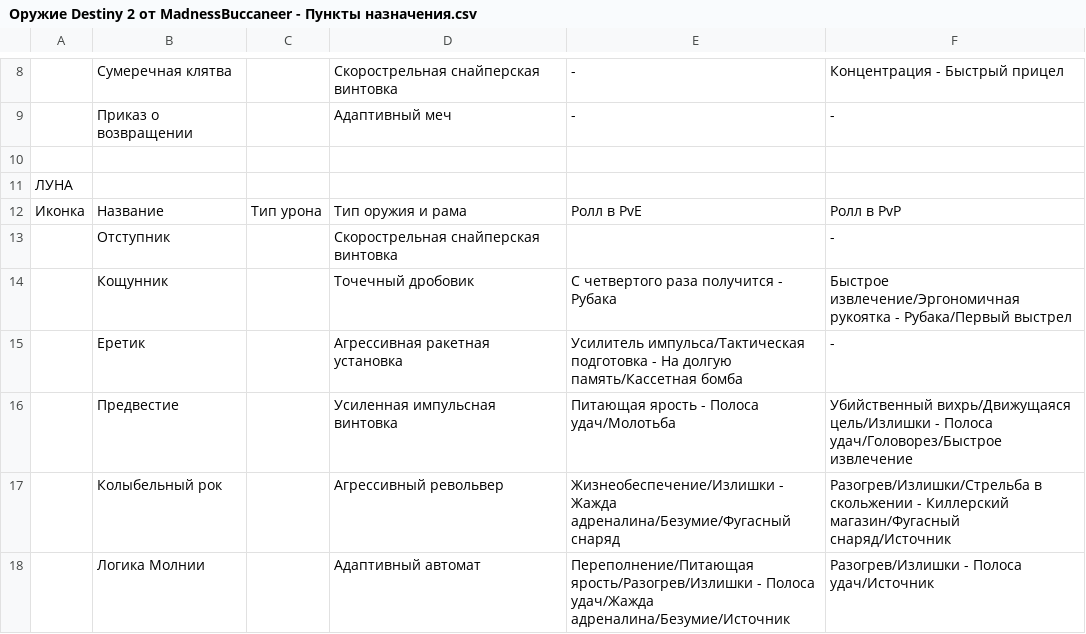
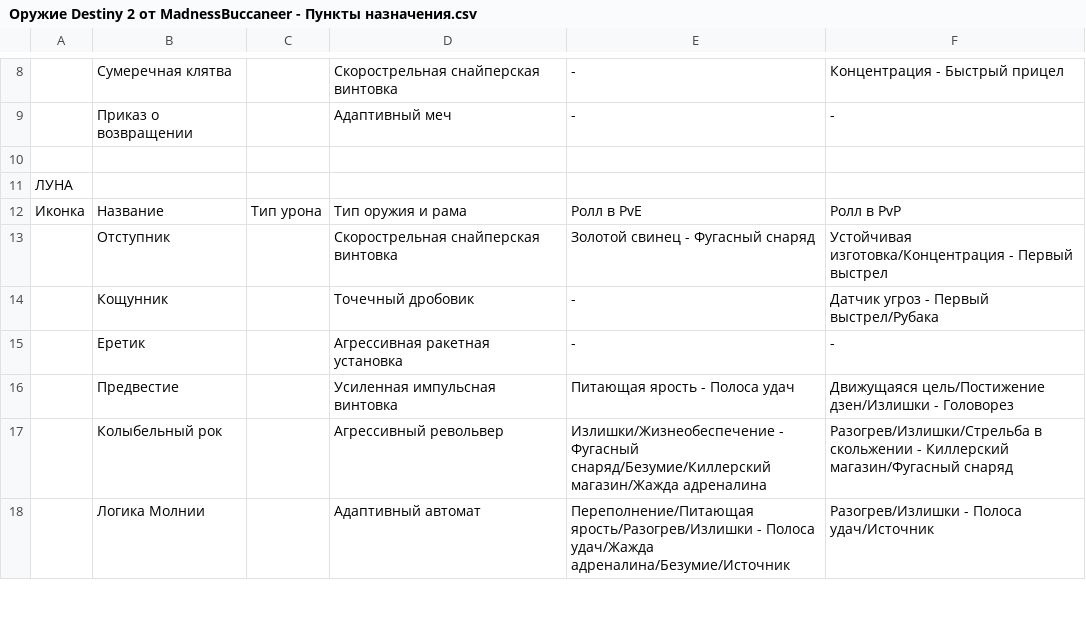
Before and after one commit to stb1rd/madness-rolls, a CSV file: src/data/rollsCSV/Оружие Destiny 2 от MadnessBuccaneer - Пункты назначения.csv, drawn as a sheet; only a part is shown, gaps mark what is left out; the diff covers the shown part only.

Commit message:
обновление: подготовка к аддону

```diff
--- a/src/data/rollsCSV/Оружие Destiny 2 от MadnessBuccaneer - Пункты назначения.csv
+++ b/src/data/rollsCSV/Оружие Destiny 2 от MadnessBuccaneer - Пункты назначения.csv
@@ -12,7 +12,7 @@
 Иконка,Название,Тип урона,Тип оружия и рама,Ролл в PvE,Ролл в PvP
-,Отступник,,Скорострельная снайперская винтовка,,-
-,Кощунник,,Точечный дробовик,С четвертого раза получится - Рубака,Быстрое извлечение/Эргономичная рукоятка - Рубака/Первый выстрел
-,Еретик,,Агрессивная ракетная установка,Усилитель импульса/Тактическая подготовка - На долгую память/Кассетная бомба,-
-,Предвестие,,Усиленная импульсная винтовка,Питающая ярость - Полоса удач/Молотьба,Убийственный вихрь/Движущаяся цель/Излишки - Полоса удач/Головорез/Быстрое извлечение
-,Колыбельный рок,,Агрессивный револьвер,Жизнеобеспечение/Излишки - Жажда адреналина/Безумие/Фугасный снаряд,Разогрев/Излишки/Стрельба в скольжении - Киллерский магазин/Фугасный снаряд/Источник
+,Отступник,,Скорострельная снайперская винтовка,Золотой свинец - Фугасный снаряд,Устойчивая изготовка/Концентрация - Первый выстрел
+,Кощунник,,Точечный дробовик,-,Датчик угроз - Первый выстрел/Рубака
+,Еретик,,Агрессивная ракетная установка,-,-
+,Предвестие,,Усиленная импульсная винтовка,Питающая ярость - Полоса удач,Движущаяся цель/Постижение дзен/Излишки - Головорез
+,Колыбельный рок,,Агрессивный револьвер,Излишки/Жизнеобеспечение - Фугасный снаряд/Безумие/Киллерский магазин/Жажда адреналина,Разогрев/Излишки/Стрельба в скольжении - Киллерский магазин/Фугасный снаряд
 ,Логика Молнии,,Адаптивный автомат,Переполнение/Питающая ярость/Разогрев/Излишки - Полоса удач/Жажда адреналина/Безумие/Источник,Разогрев/Излишки - Полоса удач/Источник
```
Also changed, not shown: 3 added rows and 15 edited cells elsewhere in this file, src/data/rollsCSV/Оружие Destiny 2 от MadnessBuccaneer - "Авангард".csv, src/data/rollsCSV/Оружие Destiny 2 от MadnessBuccaneer - Гамбит.csv, 8 other files.
